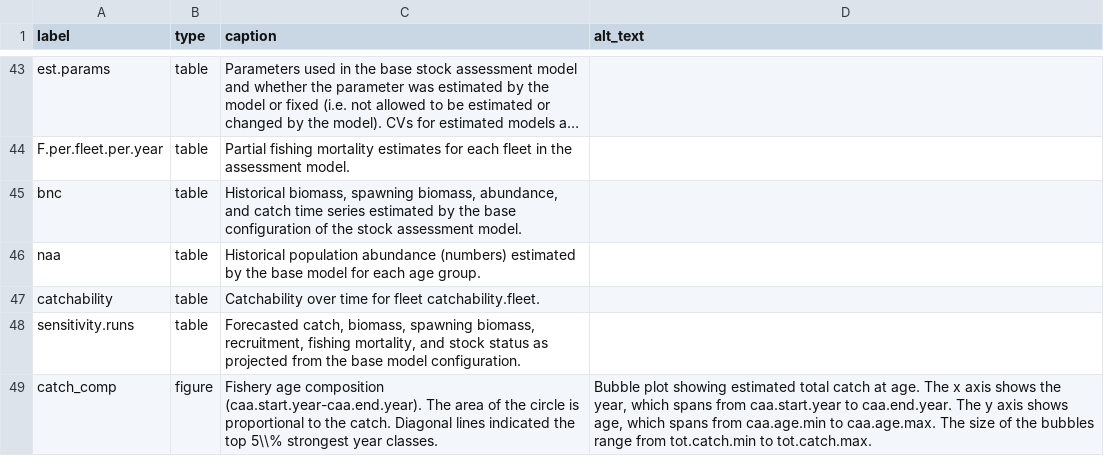
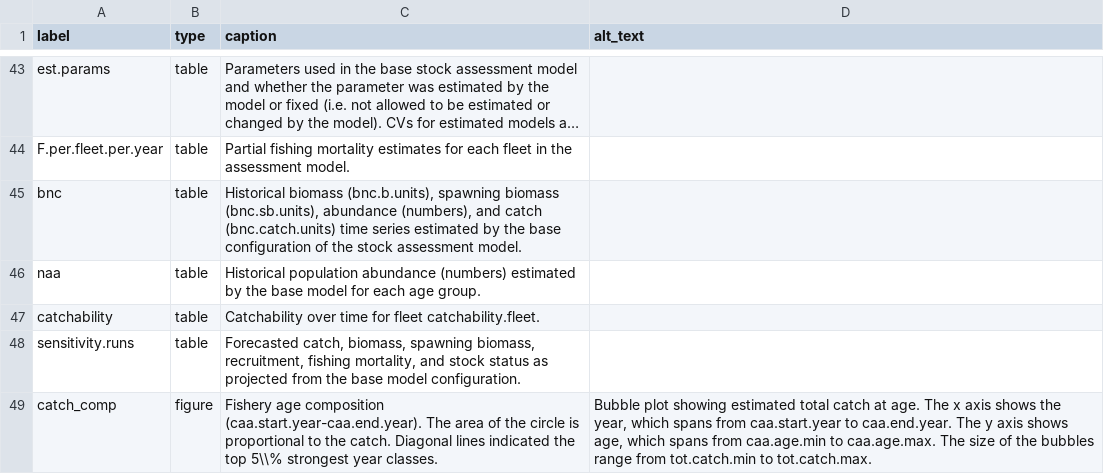
Before and after one commit to nmfs-ost/stockplotr, a CSV file: inst/resources/captions_alt_text_template.csv, drawn as a sheet; only a part is shown, gaps mark what is left out; long unchanged cells end in …; the diff names each change by its address in the sheet, - before the commit and + after, or states it on an @@ line.

Commit message:
Add key quantities to bnc caption; remove unnecessary 'year' arg from create_rda(); start "revamping" bnc table to match structure and formatting of landings tbl

```diff
--- a/inst/resources/captions_alt_text_template.csv
+++ b/inst/resources/captions_alt_text_template.csv
-C45 (caption): Historical biomass, spawning biomass, abundance, and catch time series…
+C45 (caption): Historical biomass (bnc.b.units), spawning biomass (bnc.sb.units), abundance (numbers), and catch (bnc.catch.units) time series…
```
Also changed, not shown: 2 other files.
